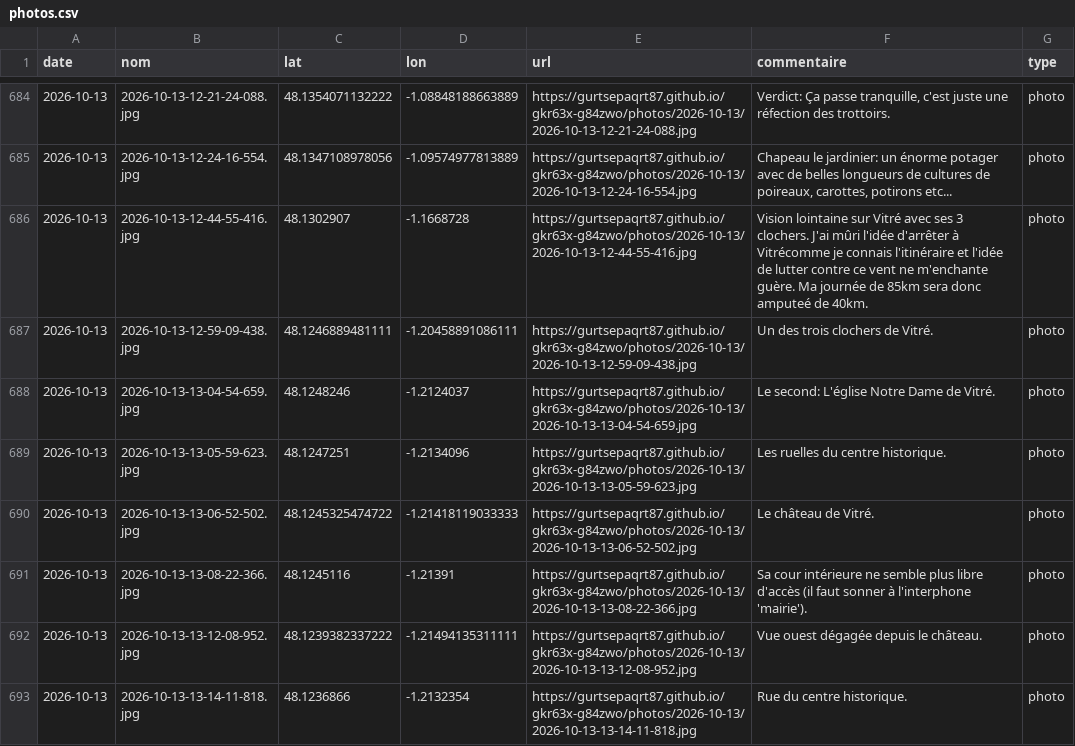
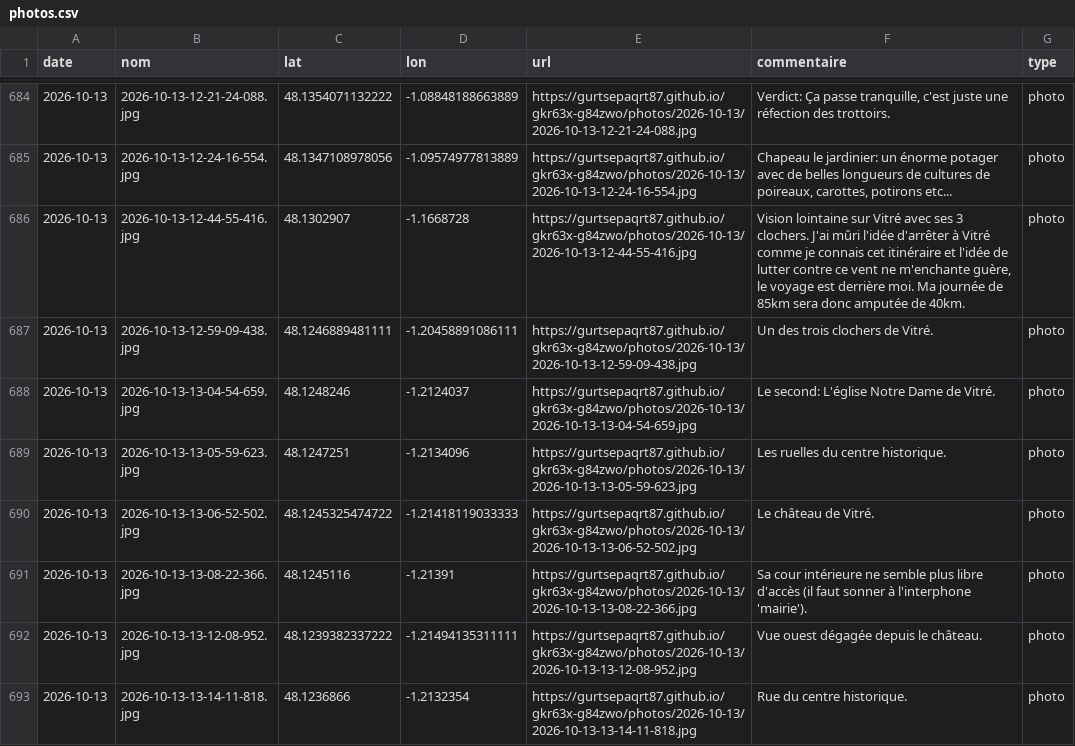
Before and after one commit to gurtsepaqrt87/bivouac, a CSV file: photos.csv, drawn as a sheet; only a part is shown, gaps mark what is left out; the diff names each change by its address in the sheet, - before the commit and + after, or states it on an @@ line.

Commit message:
commentaire 2026-10-13-12-44-55-416 (2026-10-13)

```diff
--- a/photos.csv
+++ b/photos.csv
-F686 (commentaire): …d'arrêter à Vitrécomme je connais l'itinéraire et l'idée de lutter contre ce vent ne m'enchante guère. Ma journée de 85km sera donc amputeé de 40km.
+F686 (commentaire): …d'arrêter à Vitré comme je connais cet itinéraire et l'idée de lutter contre ce vent ne m'enchante guère, le voyage est derrière moi. Ma journée de 85km sera donc amputée de 40km.
```
